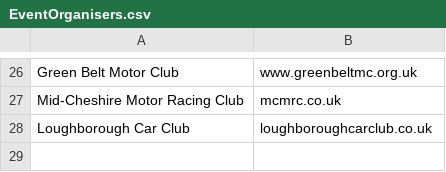
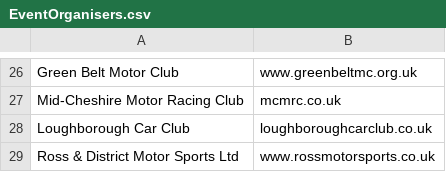
Before and after one commit to bmcandy/msuk-events, a CSV file: EventOrganisers.csv, drawn as a sheet; only a part is shown, gaps mark what is left out.

Commit message:
Update EventOrganisers.csv

```diff
--- a/EventOrganisers.csv
+++ b/EventOrganisers.csv
@@ -28 +28,2 @@ Mid-Cheshire Motor Racing Club,mcmrc.co.uk
 Loughborough Car Club,loughboroughcarclub.co.uk
+Ross & District Motor Sports Ltd,www.rossmotorsports.co.uk
```
